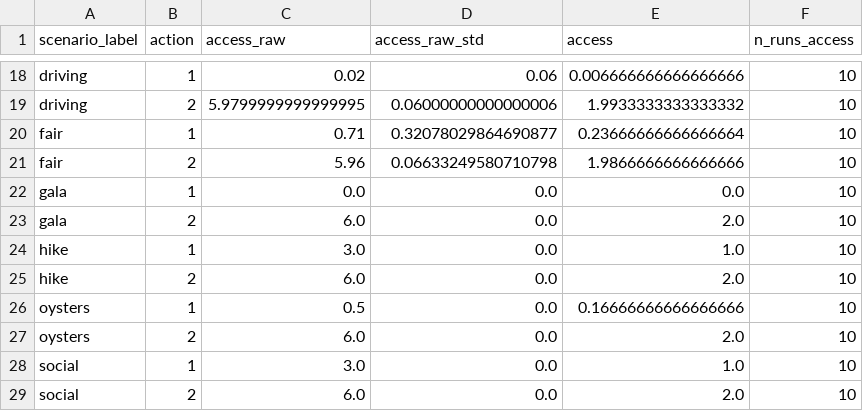
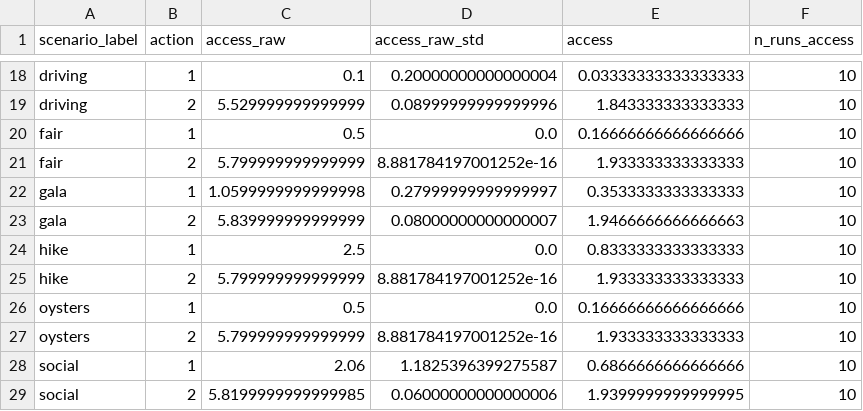
Before and after one commit to aliciamchen/sip, a CSV file: model/outputs/lm_scenario_params_effort_marginal.csv, drawn as a sheet; only a part is shown, gaps mark what is left out; the diff covers the shown part only; the diff names each change by its address in the sheet, - before the commit and + after, or states it on an @@ line.

```diff
--- a/model/outputs/lm_scenario_params_effort_marginal.csv
+++ b/model/outputs/lm_scenario_params_effort_marginal.csv
-C18 (access_raw): 0.02
+C18 (access_raw): 0.1
-D18 (access_raw_std): 0.06
+D18 (access_raw_std): 0.20000000000000004
-E18 (access): 0.006666666666666666
+E18 (access): 0.03333333333333333
-C19 (access_raw): 5.9799999999999995
+C19 (access_raw): 5.529999999999999
-D19 (access_raw_std): 0.06000000000000006
+D19 (access_raw_std): 0.08999999999999996
-E19 (access): 1.9933333333333332
+E19 (access): 1.843333333333333
-C20 (access_raw): 0.71
+C20 (access_raw): 0.5
-D20 (access_raw_std): 0.32078029864690877
+D20 (access_raw_std): 0.0
-E20 (access): 0.23666666666666664
+E20 (access): 0.16666666666666666
-C21 (access_raw): 5.96
+C21 (access_raw): 5.799999999999999
-D21 (access_raw_std): 0.06633249580710798
+D21 (access_raw_std): 8.881784197001252e-16
-E21 (access): 1.9866666666666666
+E21 (access): 1.933333333333333
-C22 (access_raw): 0.0
+C22 (access_raw): 1.0599999999999998
-D22 (access_raw_std): 0.0
+D22 (access_raw_std): 0.27999999999999997
-E22 (access): 0.0
+E22 (access): 0.3533333333333333
-C23 (access_raw): 6.0
+C23 (access_raw): 5.839999999999999
-D23 (access_raw_std): 0.0
+D23 (access_raw_std): 0.08000000000000007
-E23 (access): 2.0
+E23 (access): 1.9466666666666663
-C24 (access_raw): 3.0
+C24 (access_raw): 2.5
-E24 (access): 1.0
+E24 (access): 0.8333333333333333
-C25 (access_raw): 6.0
+C25 (access_raw): 5.799999999999999
-D25 (access_raw_std): 0.0
+D25 (access_raw_std): 8.881784197001252e-16
-E25 (access): 2.0
+E25 (access): 1.933333333333333
-C27 (access_raw): 6.0
+C27 (access_raw): 5.799999999999999
-D27 (access_raw_std): 0.0
+D27 (access_raw_std): 8.881784197001252e-16
-E27 (access): 2.0
+E27 (access): 1.933333333333333
-C28 (access_raw): 3.0
+C28 (access_raw): 2.06
-D28 (access_raw_std): 0.0
+D28 (access_raw_std): 1.1825396399275587
-E28 (access): 1.0
+E28 (access): 0.6866666666666666
-C29 (access_raw): 6.0
+C29 (access_raw): 5.8199999999999985
-D29 (access_raw_std): 0.0
+D29 (access_raw_std): 0.06000000000000006
-E29 (access): 2.0
+E29 (access): 1.9399999999999995
```
Also changed, not shown: 44 edited cells elsewhere in this file, model/outputs/cv_loso_preds_effort.csv, model/outputs/forward_planning_fits.csv, 33 other files.
